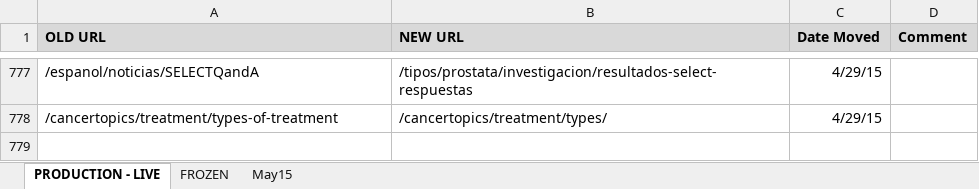
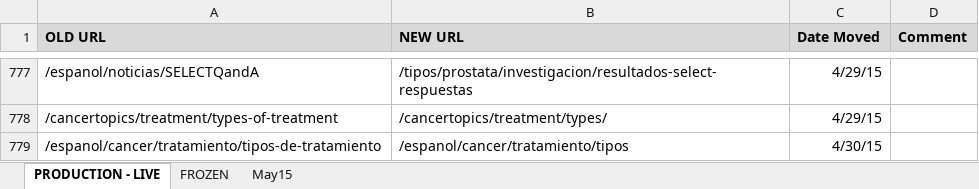
Before and after one commit to NCIOCPL/wcms-content, an Excel workbook: RedirectionList.xlsx, sheet PRODUCTION - LIVE, drawn as a sheet; only a part is shown, gaps mark what is left out; values as stored, in another font and other column widths than the file's, no borders; the diff names each change by its address in the sheet, - before the commit and + after, or states it on an @@ line.

```diff
--- a/RedirectionList.xlsx (sheet PRODUCTION - LIVE)
+++ b/RedirectionList.xlsx (sheet PRODUCTION - LIVE)
+row 779: /espanol/cancer/tratamiento/tipos-de-tratamiento | /espanol/cancer/tratamiento/tipos | 4/30/15
```
Also changed, not shown: 1 other file.
